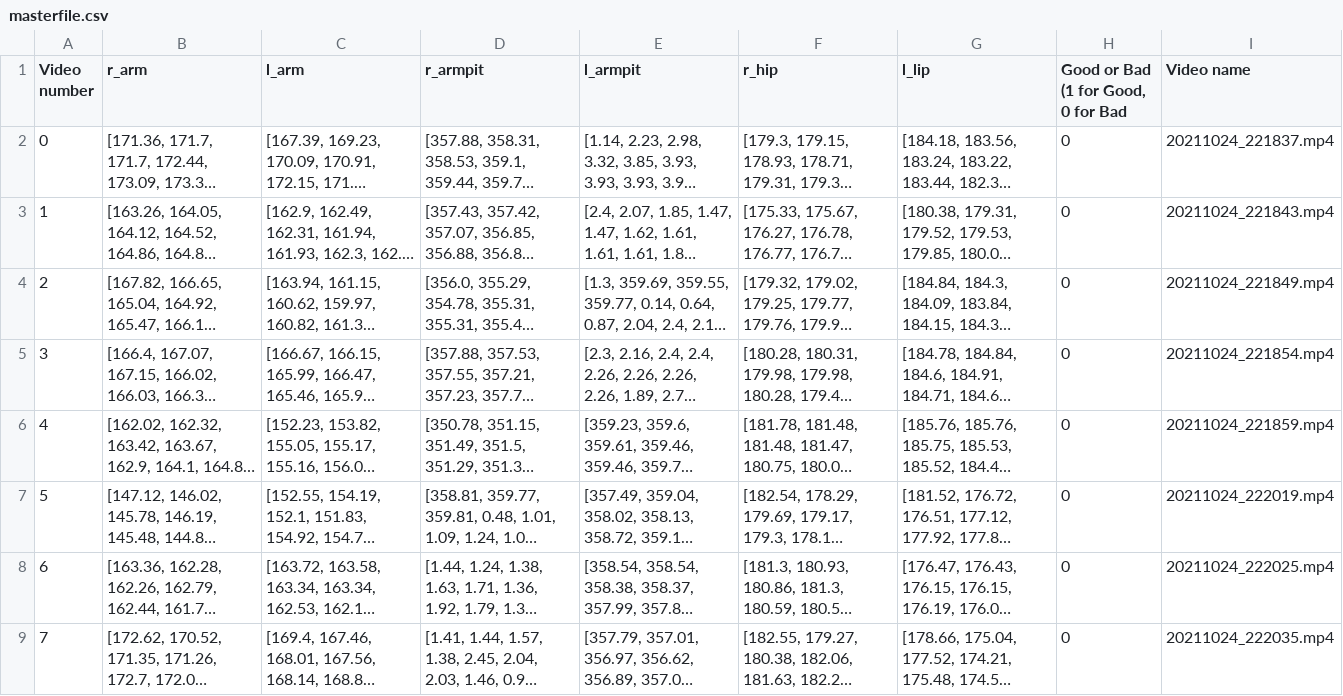
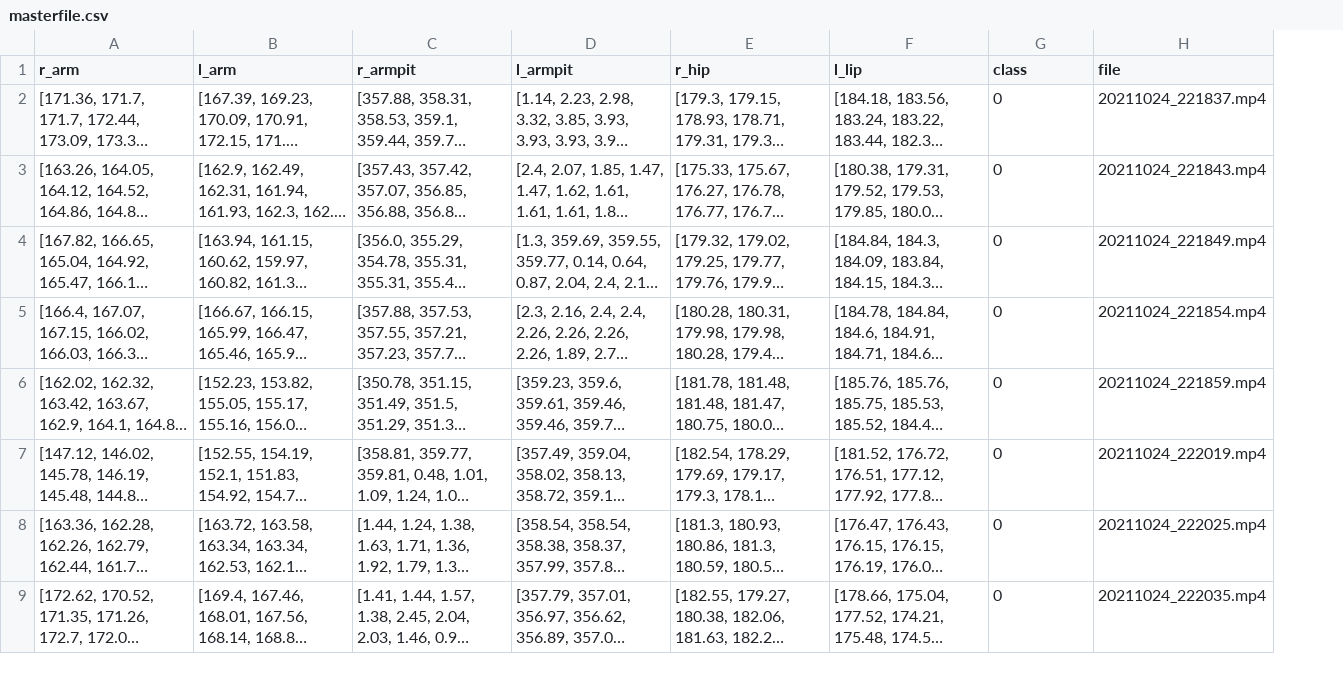
Before and after one commit to rileychin/50.038-Computational-Data-Science, a CSV file: masterfile.csv, drawn as a sheet; only a part is shown; long unchanged cells end in …; removed rows and columns are numbered as before the commit, all else as after; the diff names each change by its address in the sheet, - before the commit and + after, or states it on an @@ line.

```diff
--- a/masterfile.csv
+++ b/masterfile.csv
-column A (Video number), rows 2-9: 0 | 1 | 2 | 3 | 4 | 5 | 6 | 7
-G1: Good or Bad (1 for Good, 0 for Bad
+G1: class
-H1: Video name
+H1: file
```
Also changed, not shown: mastertestfile.csv, 7 other files.
